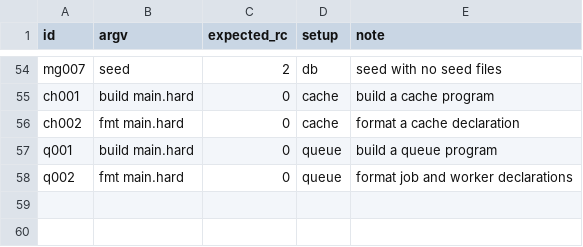
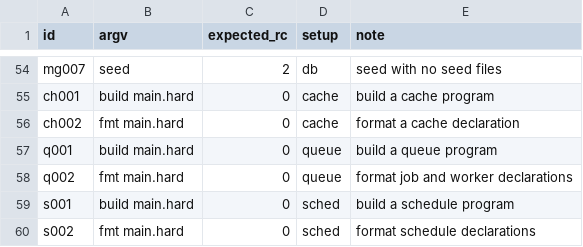
Before and after one commit to developer-rs5/hardscript-1, a TSV file: qa/cli_matrix/matrix.tsv, drawn as a sheet; only a part is shown, gaps mark what is left out.

Commit message:
feat(runtime): scheduler engine
`every 1h { cleanup() }`, `every day at "03:00"`, `every monday at "09:00"`,
`every startup { ... }`: intervals on the monotonic clock, cron forms on a
wall clock (UTC default, `local` via libc with real DST, fixed `+HH:MM`
offsets), startup once at start. Bodies lower to `__sched_N` functions plus
a `Schedule` spec node, so every existing pass flows untouched; codegen
registers each pair in `main`.

One scheduler thread owns every timer and runs handlers synchronously: a
scheduled body must be fast, and slow work goes through the queue. Sleeps
are 100ms slices, so jumped clocks (fake test time, NTP steps) are noticed
instead of slept through. Missed-job recovery fires once when persisted
last-run predates the previous scheduled time, then resumes rhythm without
backlog; state is memory or SQLite (`hs_sched_state` table). Next/prev fire
math is free functions with civil-date DST-safe stepping.

105 checks: 86-test C++ fixture (absolute-timestamp math, thread firing,
catch-up, SQLite persistence across reopen), 7 parser tests, gen + diag
fixtures, 2 CLI lanes. Next-fire computes in 0.14us, far under the 5us
dispatch budget. ASan, UBSan, TSan and LSan clean.

```diff
--- a/qa/cli_matrix/matrix.tsv
+++ b/qa/cli_matrix/matrix.tsv
@@ -58 +58,3 @@ q001	build main.hard	0	queue	build a queue program
 q002	fmt main.hard	0	queue	format job and worker declarations
+s001	build main.hard	0	sched	build a schedule program
+s002	fmt main.hard	0	sched	format schedule declarations
```
Also changed, not shown: 19 other files.
